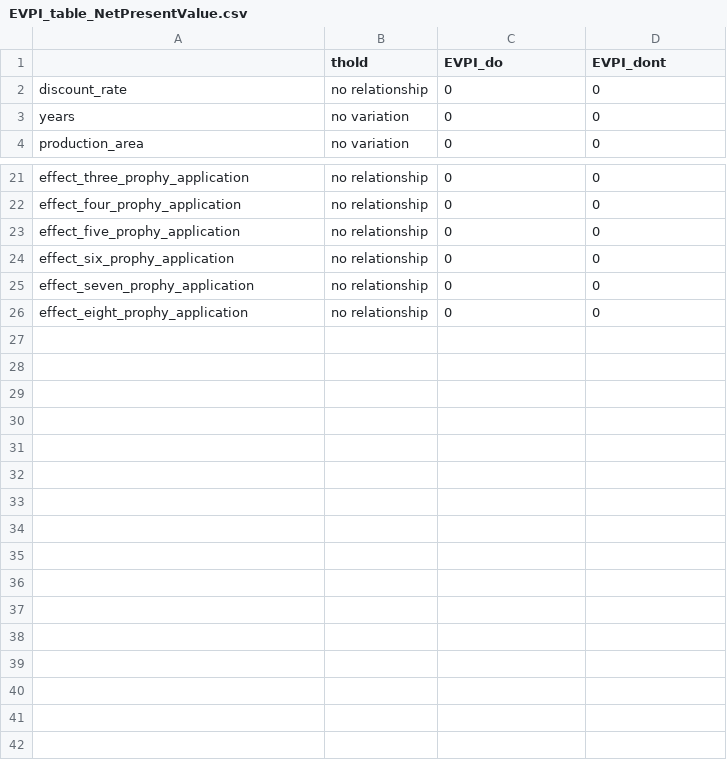
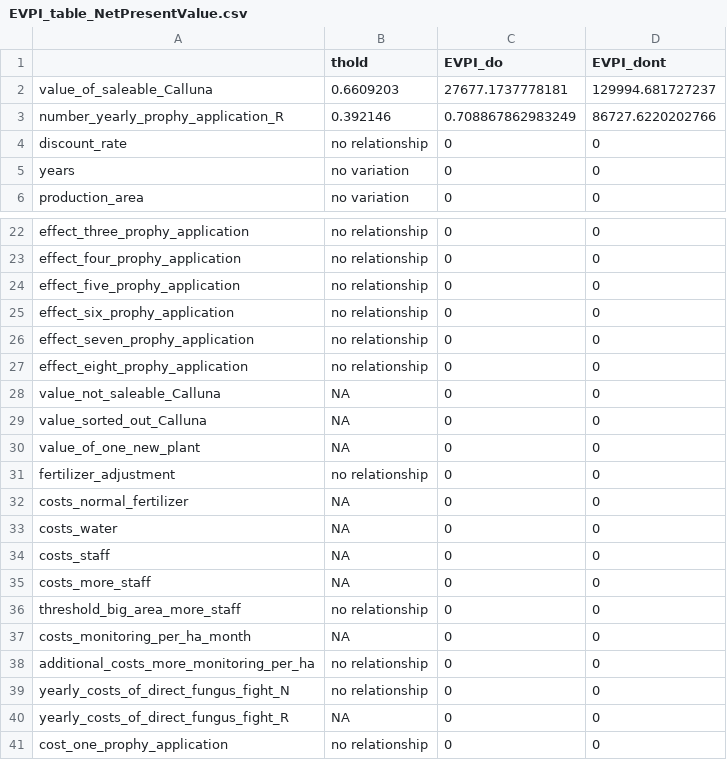
Before and after one commit to eikeluedeling/Calluna_low_prophy_V1, a CSV file: Figures_low_prophy/EVPI_table_NetPresentValue.csv, drawn as a sheet; only a part is shown, gaps mark what is left out; the diff covers the shown part only; the diff names each change by its address in the sheet, - before the commit and + after, or states it on an @@ line.

```diff
--- a/Figures_low_prophy/EVPI_table_NetPresentValue.csv
+++ b/Figures_low_prophy/EVPI_table_NetPresentValue.csv
+row 2: value_of_saleable_Calluna | 0.6609203 | 27677.1737778181 | 129994.681727237
+row 3: number_yearly_prophy_application_R | 0.392146 | 0.708867862983249 | 86727.6220202766
+row 28: value_not_saleable_Calluna | NA | 0 | 0
+row 29: value_sorted_out_Calluna | NA | 0 | 0
+row 30: value_of_one_new_plant | NA | 0 | 0
+row 31: fertilizer_adjustment | no relationship | 0 | 0
+row 32: costs_normal_fertilizer | NA | 0 | 0
+row 33: costs_water | NA | 0 | 0
+row 34: costs_staff | NA | 0 | 0
+row 35: costs_more_staff | NA | 0 | 0
+row 36: threshold_big_area_more_staff | no relationship | 0 | 0
+row 37: costs_monitoring_per_ha_month | NA | 0 | 0
+row 38: additional_costs_more_monitoring_per_ha | no relationship | 0 | 0
+row 39: yearly_costs_of_direct_fungus_fight_N | no relationship | 0 | 0
+row 40: yearly_costs_of_direct_fungus_fight_R | NA | 0 | 0
+row 41: cost_one_prophy_application | no relationship | 0 | 0
```
Also changed, not shown: 1 removed row and 7 edited cells elsewhere in this file, Calluna_low_prophy.csv, Calluna_low_prophy_Legend.csv, 8 other files.
